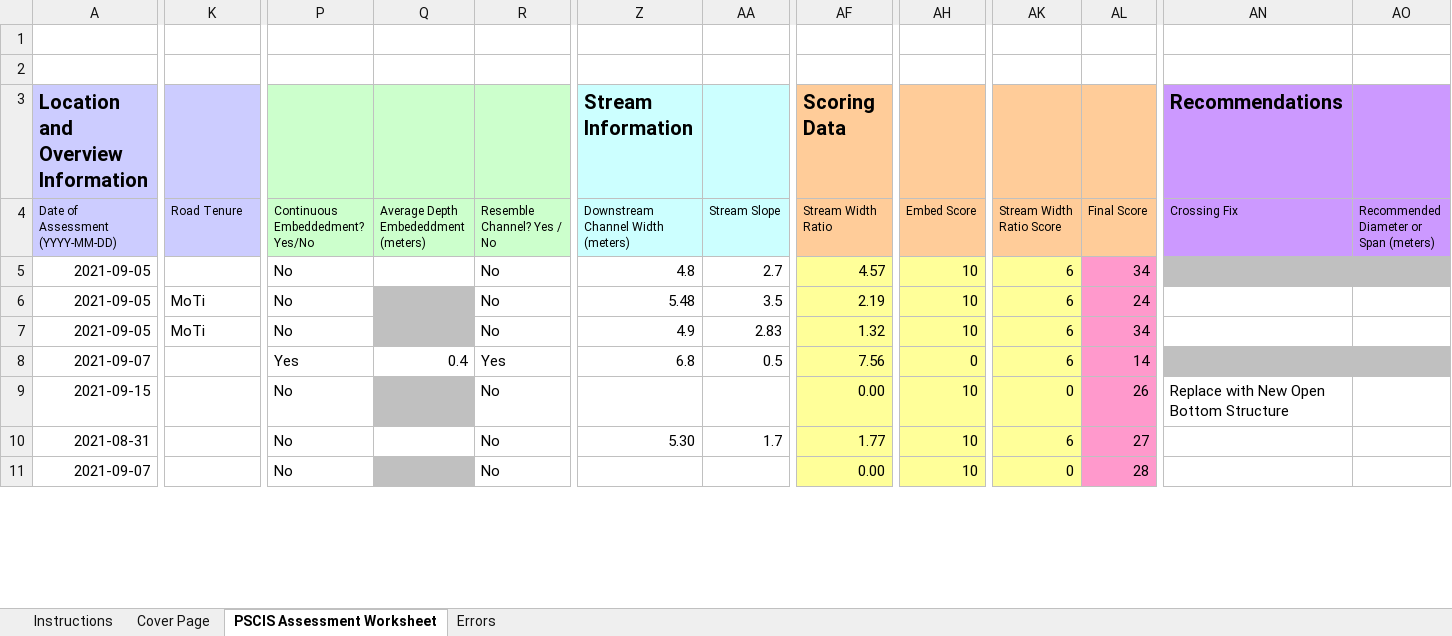
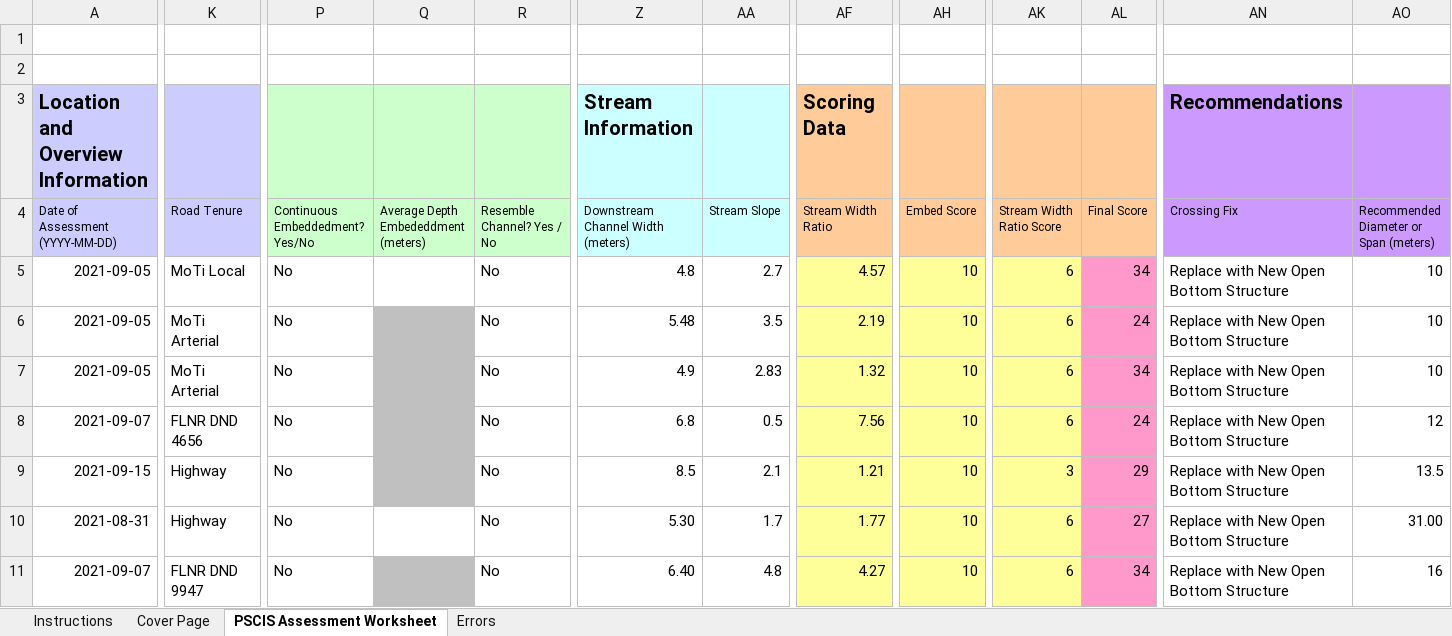
Before and after one commit to lucy-schick/fish_passage_skeena_2021_reporting, an Excel workbook: data/pscis_phase2.xlsm, sheet PSCIS Assessment Worksheet, drawn as a sheet; only a part is shown, gaps mark what is left out; values as stored, in another font and other column widths than the file's, no borders; charts and pictures and conditional formats not drawn; the diff covers the shown part only; the diff names each change by its address in the sheet, - before the commit and + after, or states it on an @@ line.

```diff
--- a/data/pscis_phase2.xlsm (sheet PSCIS Assessment Worksheet)
+++ b/data/pscis_phase2.xlsm (sheet PSCIS Assessment Worksheet)
-K5 (Road Tenure): (empty)
+K5 (Road Tenure): MoTi Local
-AN5:AN8 (Crossing Fix): (empty)
+AN5:AN8 (Crossing Fix): Replace with New Open Bottom Structure
-AN5:AO5 fill: #C0C0C0
+AN5:AO5 fill: none
-AO5:AO7: (empty)
+AO5:AO7: 10
-K6:K7 (Road Tenure): MoTi
+K6:K7 (Road Tenure): MoTi Arterial
-K8 (Road Tenure): (empty)
+K8 (Road Tenure): FLNR DND 4656
-P8 (Continuous Embeddedment? Yes/No): Yes
+P8 (Continuous Embeddedment? Yes/No): No
-Q8: 0.4
+Q8: (empty)
-Q8 fill: none
+Q8 fill: #C0C0C0
-R8 (Resemble Channel? Yes / No): Yes
+R8 (Resemble Channel? Yes / No): No
-AH8 (Embed Score): 0
+AH8 (Embed Score): 10
-AL8 (Final Score): 14
+AL8 (Final Score): 24
-AN8:AO8 fill: #C0C0C0
+AN8:AO8 fill: none
-AO8: (empty)
+AO8: 12
-K9:K10 (Road Tenure): (empty)
+K9:K10 (Road Tenure): Highway
-Z9: (empty)
+Z9: 8.5
-AA9 (Stream Slope): (empty)
+AA9 (Stream Slope): 2.1
-AF9 (Stream Width Ratio): 0.00
+AF9 (Stream Width Ratio): 1.21
-AK9 (Stream Width Ratio Score): 0
+AK9 (Stream Width Ratio Score): 3
-AL9 (Final Score): 26
+AL9 (Final Score): 29
-AO9: (empty)
+AO9: 13.5
-AN10:AN11 (Crossing Fix): (empty)
+AN10:AN11 (Crossing Fix): Replace with New Open Bottom Structure
-AO10: (empty)
+AO10: 31.00
-K11 (Road Tenure): (empty)
+K11 (Road Tenure): FLNR DND 9947
-Z11: (empty)
+Z11: 6.40
-AA11 (Stream Slope): (empty)
+AA11 (Stream Slope): 4.8
-AF11 (Stream Width Ratio): 0.00
+AF11 (Stream Width Ratio): 4.27
-AK11 (Stream Width Ratio Score): 0
+AK11 (Stream Width Ratio Score): 6
-AL11 (Final Score): 28
+AL11 (Final Score): 34
-AO11: (empty)
+AO11: 16
```
Also changed, not shown: 4 added rows, 4 removed rows and 85 edited cells elsewhere in this sheet, formulas that keep their value, data/pscis_phase1.xlsm, data/pscis_reassessments.xlsm, 2 other files.
